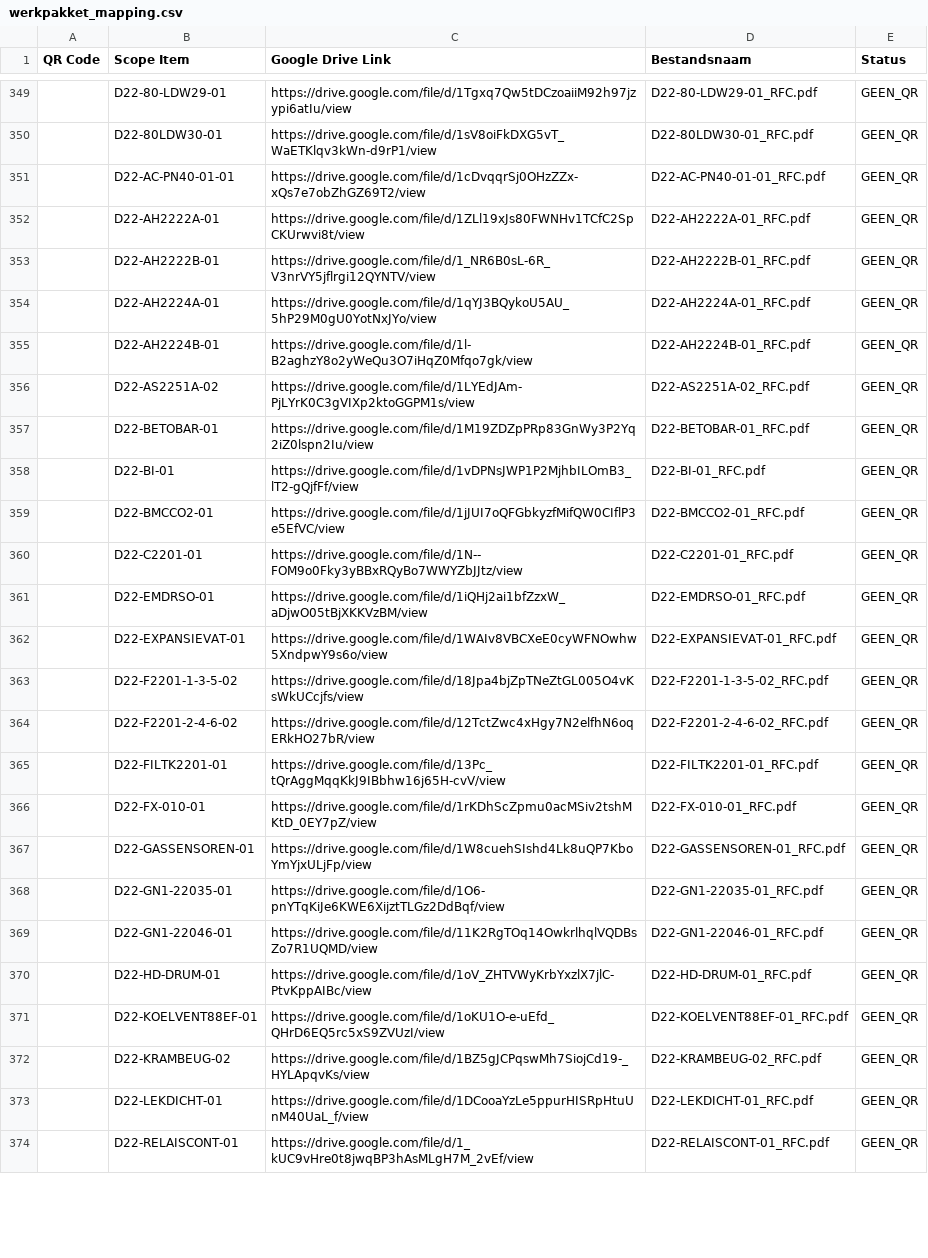
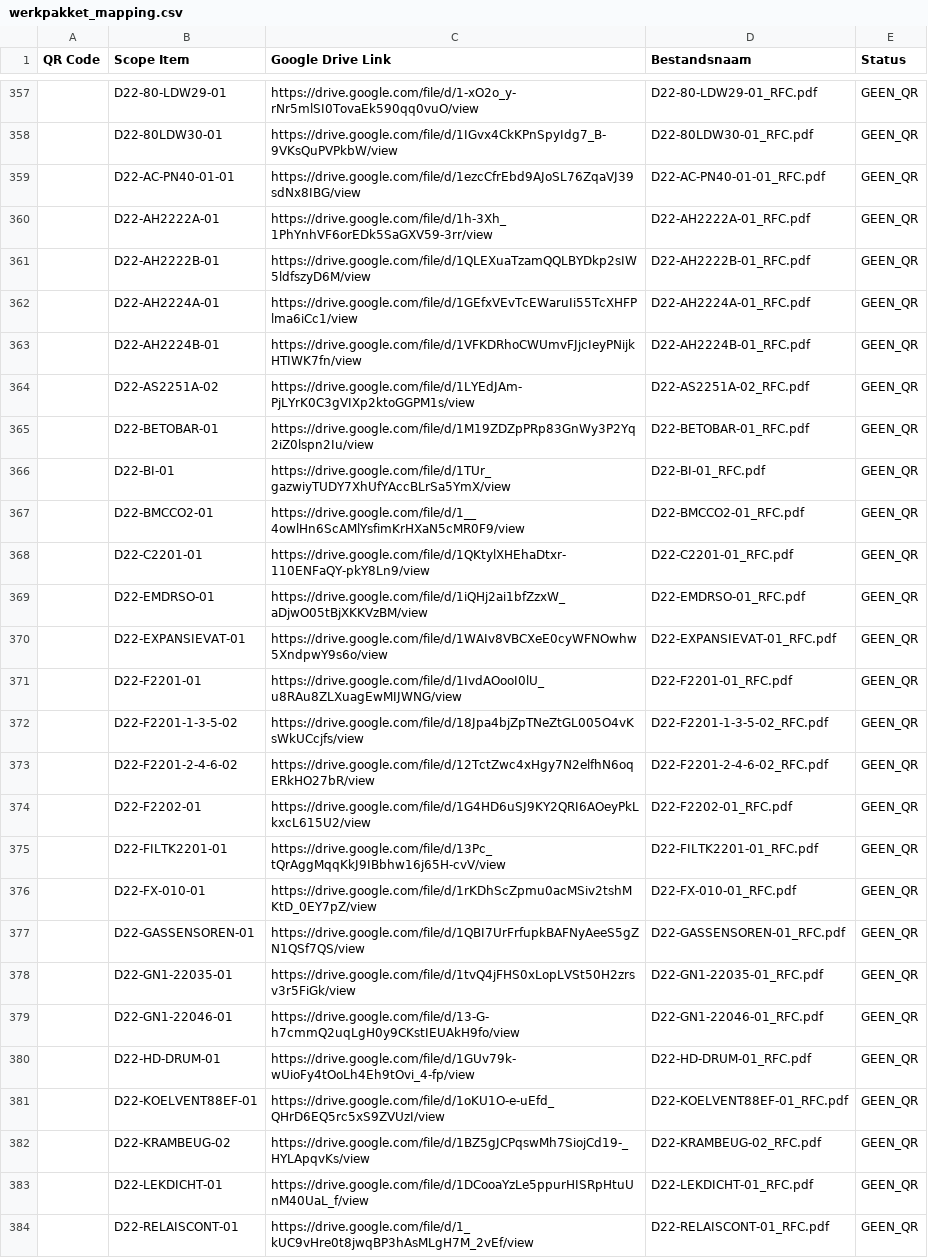
Before and after one commit to giorni91-oss/Werkpakket-scanner, a CSV file: werkpakket_mapping.csv, drawn as a sheet; only a part is shown, gaps mark what is left out; the diff covers the shown part only.

```diff
--- a/werkpakket_mapping.csv
+++ b/werkpakket_mapping.csv
@@ -349,23 +357,25 @@
-"","D22-80-LDW29-01","https://drive.google.com/file/d/1Tgxq7Qw5tDCzoaiiM92h97jzypi6atIu/view","D22-80-LDW29-01_RFC.pdf","GEEN_QR"
-"","D22-80LDW30-01","https://drive.google.com/file/d/1sV8oiFkDXG5vT_WaETKlqv3kWn-d9rP1/view","D22-80LDW30-01_RFC.pdf","GEEN_QR"
-"","D22-AC-PN40-01-01","https://drive.google.com/file/d/1cDvqqrSj0OHzZZx-xQs7e7obZhGZ69T2/view","D22-AC-PN40-01-01_RFC.pdf","GEEN_QR"
-"","D22-AH2222A-01","https://drive.google.com/file/d/1ZLl19xJs80FWNHv1TCfC2SpCKUrwvi8t/view","D22-AH2222A-01_RFC.pdf","GEEN_QR"
-"","D22-AH2222B-01","https://drive.google.com/file/d/1_NR6B0sL-6R_V3nrVY5jflrgi12QYNTV/view","D22-AH2222B-01_RFC.pdf","GEEN_QR"
-"","D22-AH2224A-01","https://drive.google.com/file/d/1qYJ3BQykoU5AU_5hP29M0gU0YotNxJYo/view","D22-AH2224A-01_RFC.pdf","GEEN_QR"
-"","D22-AH2224B-01","https://drive.google.com/file/d/1l-B2aghzY8o2yWeQu3O7iHqZ0Mfqo7gk/view","D22-AH2224B-01_RFC.pdf","GEEN_QR"
+"","D22-80-LDW29-01","https://drive.google.com/file/d/1-xO2o_y-rNr5mlSI0TovaEk590qq0vuO/view","D22-80-LDW29-01_RFC.pdf","GEEN_QR"
+"","D22-80LDW30-01","https://drive.google.com/file/d/1IGvx4CkKPnSpyIdg7_B-9VKsQuPVPkbW/view","D22-80LDW30-01_RFC.pdf","GEEN_QR"
+"","D22-AC-PN40-01-01","https://drive.google.com/file/d/1ezcCfrEbd9AJoSL76ZqaVJ39sdNx8IBG/view","D22-AC-PN40-01-01_RFC.pdf","GEEN_QR"
+"","D22-AH2222A-01","https://drive.google.com/file/d/1h-3Xh_1PhYnhVF6orEDk5SaGXV59-3rr/view","D22-AH2222A-01_RFC.pdf","GEEN_QR"
+"","D22-AH2222B-01","https://drive.google.com/file/d/1QLEXuaTzamQQLBYDkp2sIW5ldfszyD6M/view","D22-AH2222B-01_RFC.pdf","GEEN_QR"
+"","D22-AH2224A-01","https://drive.google.com/file/d/1GEfxVEvTcEWaruIi55TcXHFPlma6iCc1/view","D22-AH2224A-01_RFC.pdf","GEEN_QR"
+"","D22-AH2224B-01","https://drive.google.com/file/d/1VFKDRhoCWUmvFJjcIeyPNijkHTIWK7fn/view","D22-AH2224B-01_RFC.pdf","GEEN_QR"
 "","D22-AS2251A-02","https://drive.google.com/file/d/1LYEdJAm-PjLYrK0C3gVIXp2ktoGGPM1s/view","D22-AS2251A-02_RFC.pdf","GEEN_QR"
 "","D22-BETOBAR-01","https://drive.google.com/file/d/1M19ZDZpPRp83GnWy3P2Yq2iZ0lspn2Iu/view","D22-BETOBAR-01_RFC.pdf","GEEN_QR"
-"","D22-BI-01","https://drive.google.com/file/d/1vDPNsJWP1P2MjhbILOmB3_lT2-gQjfFf/view","D22-BI-01_RFC.pdf","GEEN_QR"
-"","D22-BMCCO2-01","https://drive.google.com/file/d/1jJUI7oQFGbkyzfMifQW0CIflP3e5EfVC/view","D22-BMCCO2-01_RFC.pdf","GEEN_QR"
-"","D22-C2201-01","https://drive.google.com/file/d/1N--FOM9o0Fky3yBBxRQyBo7WWYZbJJtz/view","D22-C2201-01_RFC.pdf","GEEN_QR"
+"","D22-BI-01","https://drive.google.com/file/d/1TUr_gazwiyTUDY7XhUfYAccBLrSa5YmX/view","D22-BI-01_RFC.pdf","GEEN_QR"
+"","D22-BMCCO2-01","https://drive.google.com/file/d/1__4owlHn6ScAMlYsfimKrHXaN5cMR0F9/view","D22-BMCCO2-01_RFC.pdf","GEEN_QR"
+"","D22-C2201-01","https://drive.google.com/file/d/1QKtylXHEhaDtxr-110ENFaQY-pkY8Ln9/view","D22-C2201-01_RFC.pdf","GEEN_QR"
 "","D22-EMDRSO-01","https://drive.google.com/file/d/1iQHj2ai1bfZzxW_aDjwO05tBjXKKVzBM/view","D22-EMDRSO-01_RFC.pdf","GEEN_QR"
 "","D22-EXPANSIEVAT-01","https://drive.google.com/file/d/1WAIv8VBCXeE0cyWFNOwhw5XndpwY9s6o/view","D22-EXPANSIEVAT-01_RFC.pdf","GEEN_QR"
+"","D22-F2201-01","https://drive.google.com/file/d/1IvdAOooI0lU_u8RAu8ZLXuagEwMIJWNG/view","D22-F2201-01_RFC.pdf","GEEN_QR"
 "","D22-F2201-1-3-5-02","https://drive.google.com/file/d/18Jpa4bjZpTNeZtGL005O4vKsWkUCcjfs/view","D22-F2201-1-3-5-02_RFC.pdf","GEEN_QR"
 "","D22-F2201-2-4-6-02","https://drive.google.com/file/d/12TctZwc4xHgy7N2elfhN6oqERkHO27bR/view","D22-F2201-2-4-6-02_RFC.pdf","GEEN_QR"
+"","D22-F2202-01","https://drive.google.com/file/d/1G4HD6uSJ9KY2QRI6AOeyPkLkxcL615U2/view","D22-F2202-01_RFC.pdf","GEEN_QR"
 "","D22-FILTK2201-01","https://drive.google.com/file/d/13Pc_tQrAggMqqKkJ9IBbhw16j65H-cvV/view","D22-FILTK2201-01_RFC.pdf","GEEN_QR"
 "","D22-FX-010-01","https://drive.google.com/file/d/1rKDhScZpmu0acMSiv2tshMKtD_0EY7pZ/view","D22-FX-010-01_RFC.pdf","GEEN_QR"
-"","D22-GASSENSOREN-01","https://drive.google.com/file/d/1W8cuehSIshd4Lk8uQP7KboYmYjxULjFp/view","D22-GASSENSOREN-01_RFC.pdf","GEEN_QR"
-"","D22-GN1-22035-01","https://drive.google.com/file/d/1O6-pnYTqKiJe6KWE6XijztTLGz2DdBqf/view","D22-GN1-22035-01_RFC.pdf","GEEN_QR"
-"","D22-GN1-22046-01","https://drive.google.com/file/d/11K2RgTOq14OwkrlhqlVQDBsZo7R1UQMD/view","D22-GN1-22046-01_RFC.pdf","GEEN_QR"
-"","D22-HD-DRUM-01","https://drive.google.com/file/d/1oV_ZHTVWyKrbYxzlX7jlC-PtvKppAIBc/view","D22-HD-DRUM-01_RFC.pdf","GEEN_QR"
+"","D22-GASSENSOREN-01","https://drive.google.com/file/d/1QBI7UrFrfupkBAFNyAeeS5gZN1QSf7QS/view","D22-GASSENSOREN-01_RFC.pdf","GEEN_QR"
+"","D22-GN1-22035-01","https://drive.google.com/file/d/1tvQ4jFHS0xLopLVSt50H2zrsv3r5FiGk/view","D22-GN1-22035-01_RFC.pdf","GEEN_QR"
+"","D22-GN1-22046-01","https://drive.google.com/file/d/13-G-h7cmmQ2uqLgH0y9CKstIEUAkH9fo/view","D22-GN1-22046-01_RFC.pdf","GEEN_QR"
+"","D22-HD-DRUM-01","https://drive.google.com/file/d/1GUv79k-wUioFy4tOoLh4Eh9tOvi_4-fp/view","D22-HD-DRUM-01_RFC.pdf","GEEN_QR"
 "","D22-KOELVENT88EF-01","https://drive.google.com/file/d/1oKU1O-e-uEfd_QHrD6EQ5rc5xS9ZVUzI/view","D22-KOELVENT88EF-01_RFC.pdf","GEEN_QR"
```
Also changed, not shown: 9 added rows and 84 edited cells elsewhere in this file.
